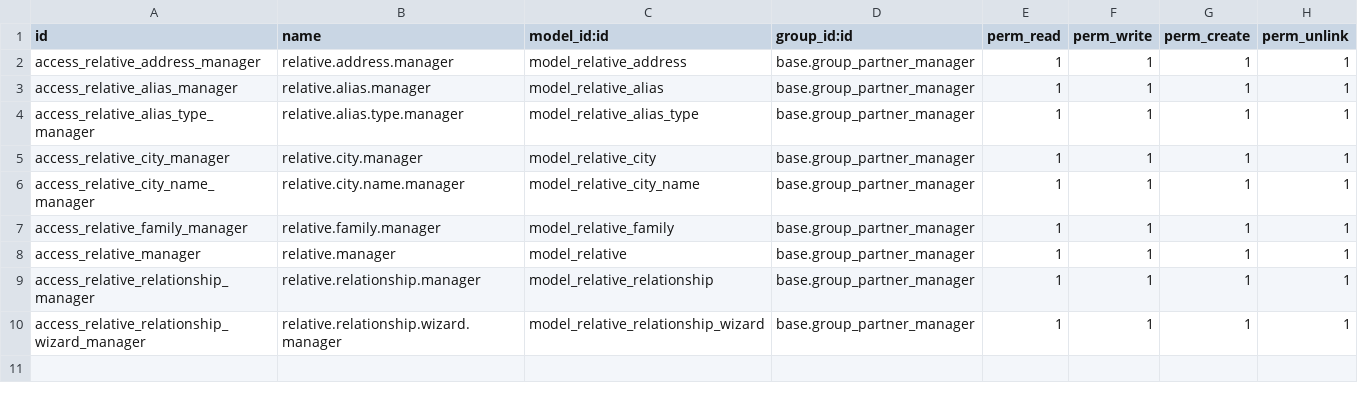
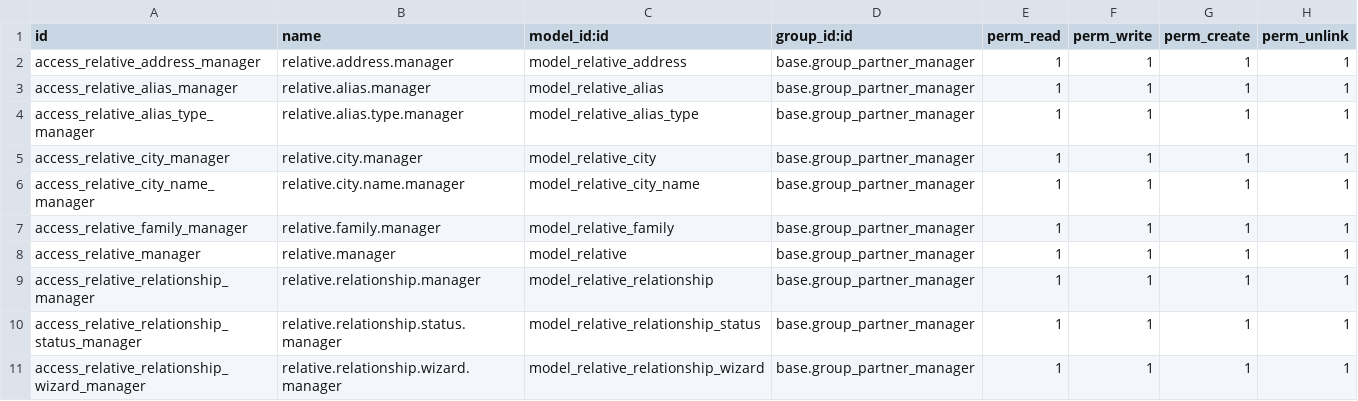
Before and after one commit to gabriel-grinspan/genealogy, a CSV file: genealogy/security/ir.model.access.csv, drawn as a sheet.

Commit message:
[IMP] genealogy: fix spouse relationships and add to import

```diff
--- a/genealogy/security/ir.model.access.csv
+++ b/genealogy/security/ir.model.access.csv
@@ -9,2 +9,3 @@ access_relative_manager,relative.manager,model_relative,base.group_partner_manag
 access_relative_relationship_manager,relative.relationship.manager,model_relative_relationship,base.group_partner_manager,1,1,1,1
+access_relative_relationship_status_manager,relative.relationship.status.manager,model_relative_relationship_status,base.group_partner_manager,1,1,1,1
 access_relative_relationship_wizard_manager,relative.relationship.wizard.manager,model_relative_relationship_wizard,base.group_partner_manager,1,1,1,1
```
Also changed, not shown: 8 other files.
